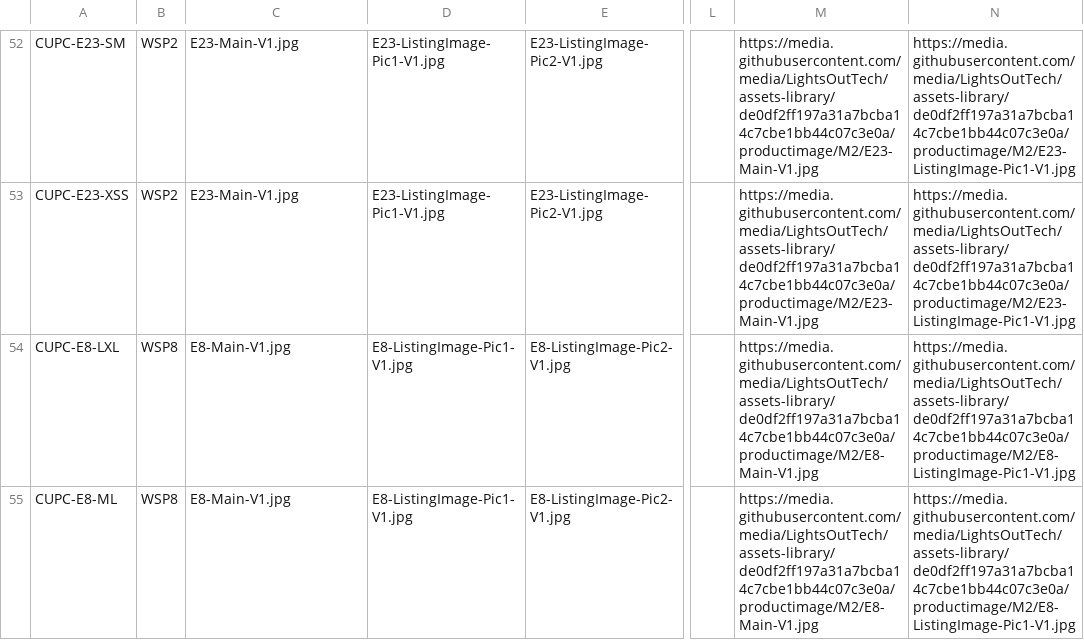
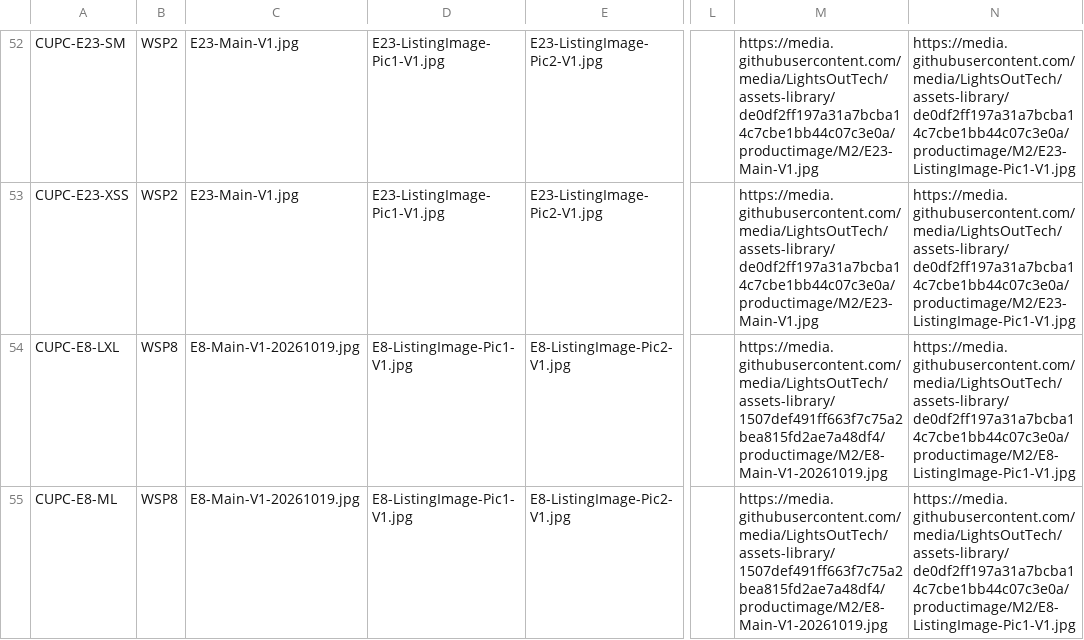
Before and after one commit to LightsOutTech/assets-library, a CSV file: productimage/M2/M2图片链接.csv, drawn as a sheet; only a part is shown, gaps mark what is left out; the diff covers the shown part only; the diff names each change by its address in the sheet, - before the commit and + after, or states it on an @@ line.

```diff
--- a/productimage/M2/M2图片链接.csv
+++ b/productimage/M2/M2图片链接.csv
-C54:C55: E8-Main-V1.jpg
+C54:C55: E8-Main-V1-20261019.jpg
-M54:M55: https://media.githubusercontent.com/media/LightsOutTech/assets-library/de0df2ff197a31a7bcba14c7cbe1bb44c07c3e0a/productimage/M2/E8-Main-V1.jpg
+M54:M55: https://media.githubusercontent.com/media/LightsOutTech/assets-library/1507def491ff663f7c75a2bea815fd2ae7a48df4/productimage/M2/E8-Main-V1-20261019.jpg
```
Also changed, not shown: 8 edited cells elsewhere in this file.
